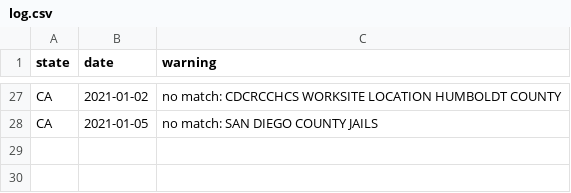
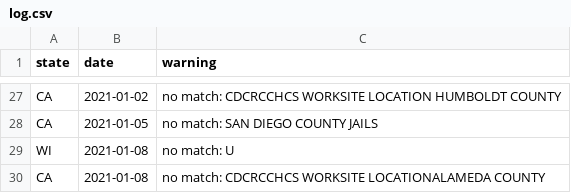
Before and after one commit to uclalawcovid19behindbars/historical-data, a CSV file: logs/log.csv, drawn as a sheet; only a part is shown, gaps mark what is left out; the diff names each change by its address in the sheet, - before the commit and + after, or states it on an @@ line.

```diff
--- a/logs/log.csv
+++ b/logs/log.csv
+row 29: WI | 2021-01-08 | no match: U
+row 30: CA | 2021-01-08 | no match: CDCRCCHCS WORKSITE LOCATIONALAMEDA COUNTY
```
Also changed, not shown: 2 other files.
